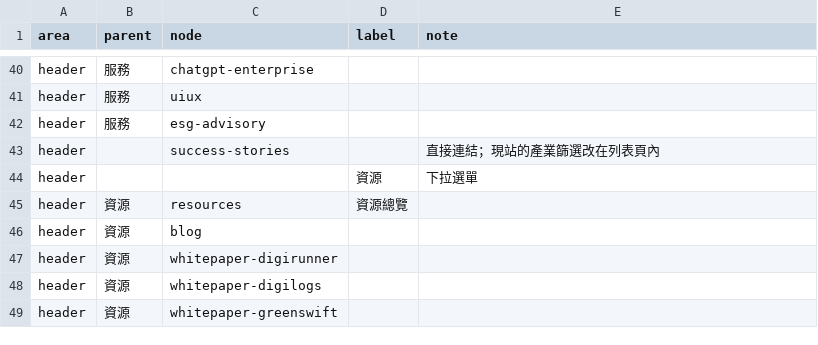
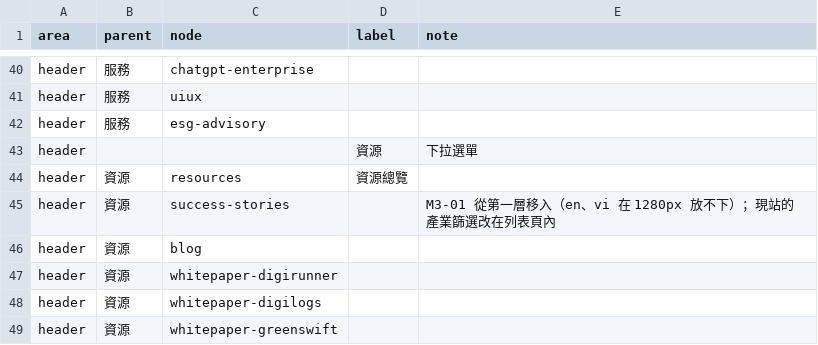
Before and after one commit to TPI-WenpinLiao/tpi-website-ai-poc, a CSV file: docs/ia/navigation.csv, drawn as a sheet; only a part is shown, gaps mark what is left out; removed rows and columns are numbered as before the commit, all else as after; the diff names each change by its address in the sheet, - before the commit and + after, or states it on an @@ line.

```diff
--- a/docs/ia/navigation.csv
+++ b/docs/ia/navigation.csv
-row 43: header |  | success-stories |  | 直接連結；現站的產業篩選改在列表頁內
+row 45: header | 資源 | success-stories |  | M3-01 從第一層移入（en、vi 在 1280px 放不下）；現站的產業篩選改在列表頁內
```
Also changed, not shown: 5 other files.
